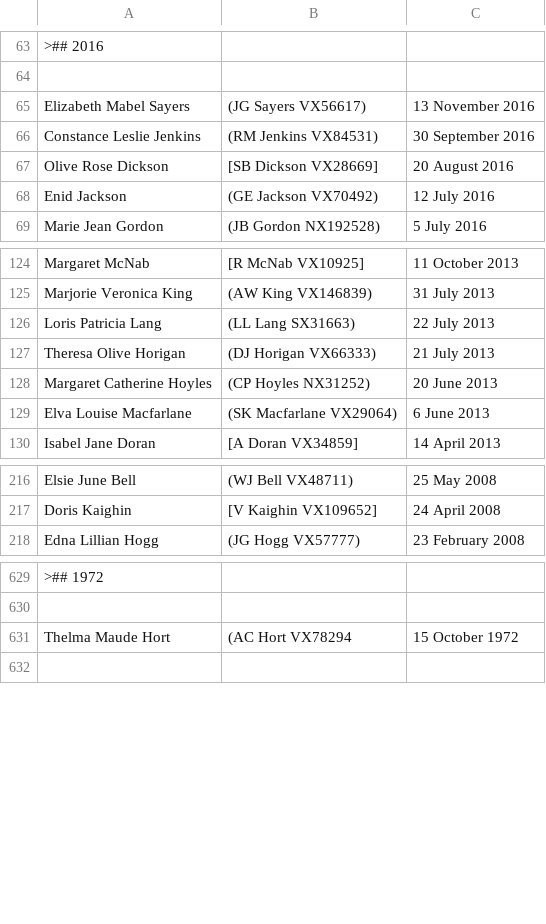
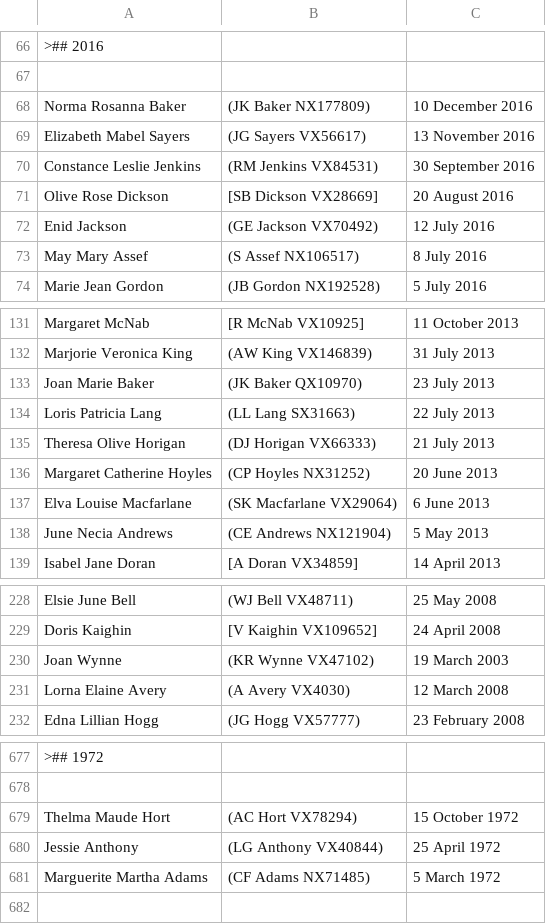
Before and after one commit to 2-24-battalion-org-au/website-source, a CSV file: webpages/vale_widows.csv, drawn as a sheet; only a part is shown, gaps mark what is left out; addresses are those after the commit; the diff covers the shown part only; the diff names each change by its address in the sheet, - before the commit and + after, or states it on an @@ line.

```diff
--- a/webpages/vale_widows.csv
+++ b/webpages/vale_widows.csv
+row 68: Norma Rosanna Baker | (JK Baker NX177809) | 10 December 2016
+row 73: May Mary Assef | (S Assef NX106517) | 8 July 2016
+row 133: Joan Marie Baker | (JK Baker QX10970) | 23 July 2013
+row 138: June Necia Andrews | (CE Andrews NX121904) | 5 May 2013
+row 230: Joan Wynne | (KR Wynne VX47102) | 19 March 2003
+row 231: Lorna Elaine Avery | (A Avery VX4030) | 12 March 2008
-B679: (AC Hort VX78294
+B679: (AC Hort VX78294)
+row 680: Jessie Anthony | (LG Anthony VX40844) | 25 April 1972
+row 681: Marguerite Martha Adams | (CF Adams NX71485) | 5 March 1972
```
Also changed, not shown: 54 added rows, 1 removed row and 5 edited cells elsewhere in this file, webpages/vale.csv.
